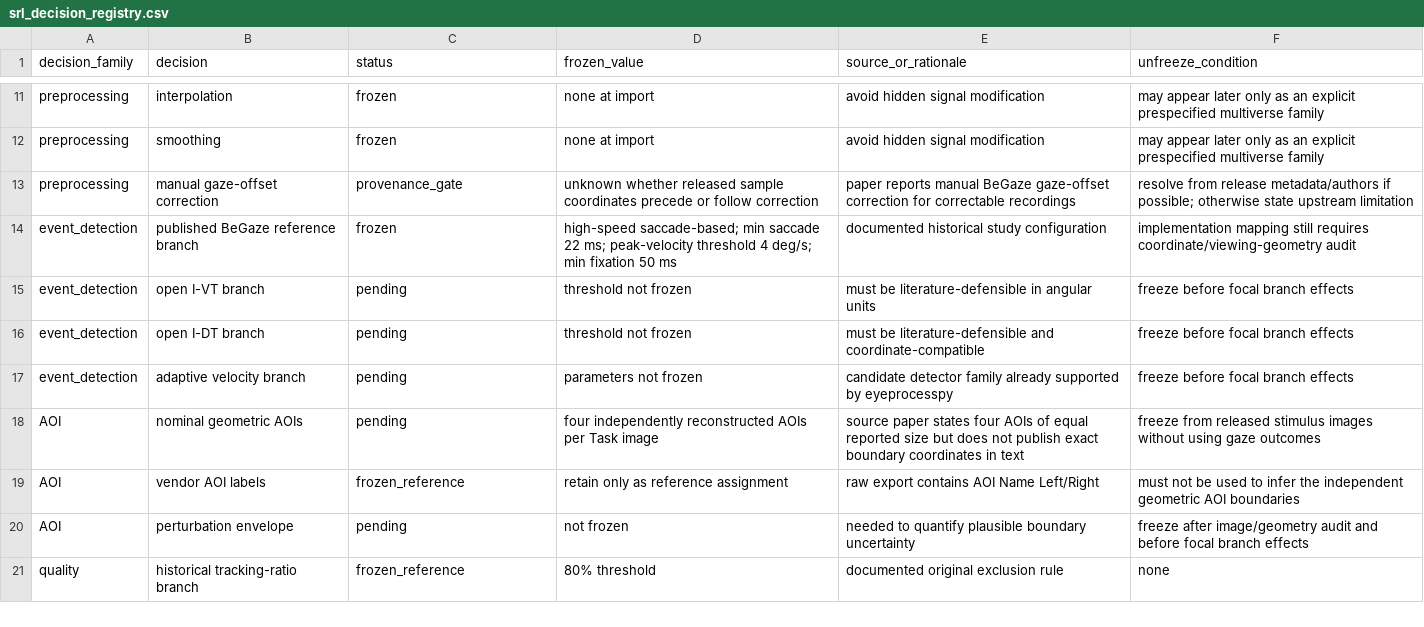
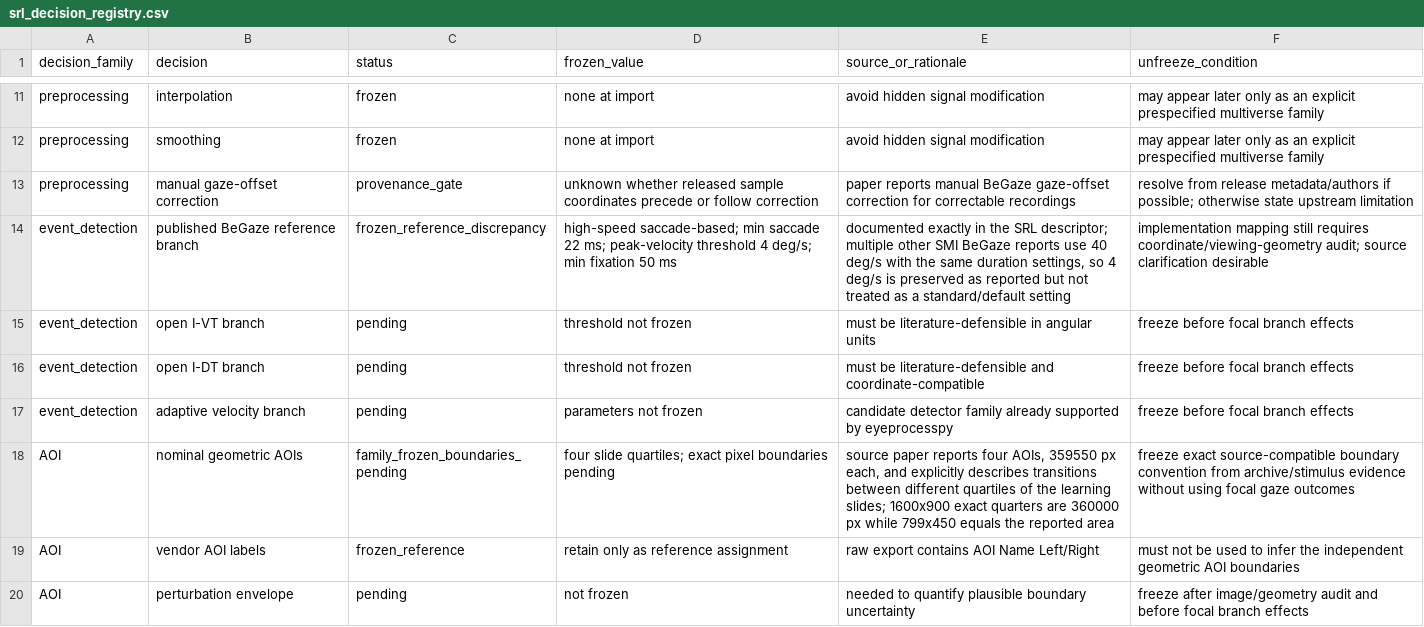
Before and after one commit to stefanosbalaskas/eyeprocesspy, a CSV file: research/gaze_claim_robustness/srl_decision_registry.csv, drawn as a sheet; only a part is shown, gaps mark what is left out; the shorter side is filled out with more unchanged rows.

Commit message:
Refine SRL detector and AOI prespecification status

```diff
--- a/research/gaze_claim_robustness/srl_decision_registry.csv
+++ b/research/gaze_claim_robustness/srl_decision_registry.csv
@@ -13,3 +13,3 @@ decision_family,decision,status,frozen_value,source_or_rationale,unfreeze_condit
 "preprocessing","manual gaze-offset correction","provenance_gate","unknown whether released sample coordinates precede or follow correction","paper reports manual BeGaze gaze-offset correction for correctable recordings","resolve from release metadata/authors if possible; otherwise state upstream limitation"
-"event_detection","published BeGaze reference branch","frozen","high-speed saccade-based; min saccade 22 ms; peak-velocity threshold 4 deg/s; min fixation 50 ms","documented historical study configuration","implementation mapping still requires coordinate/viewing-geometry audit"
+"event_detection","published BeGaze reference branch","frozen_reference_discrepancy","high-speed saccade-based; min saccade 22 ms; peak-velocity threshold 4 deg/s; min fixation 50 ms","documented exactly in the SRL descriptor; multiple other SMI BeGaze reports use 40 deg/s with the same duration settings, so 4 deg/s is preserved as reported but not treated as a standard/default setting","implementation mapping still requires coordinate/viewing-geometry audit; source clarification desirable"
 "event_detection","open I-VT branch","pending","threshold not frozen","must be literature-defensible in angular units","freeze before focal branch effects"
@@ -17,3 +17,3 @@ decision_family,decision,status,frozen_value,source_or_rationale,unfreeze_condit
 "event_detection","adaptive velocity branch","pending","parameters not frozen","candidate detector family already supported by eyeprocesspy","freeze before focal branch effects"
-"AOI","nominal geometric AOIs","pending","four independently reconstructed AOIs per Task image","source paper states four AOIs of equal reported size but does not publish exact boundary coordinates in text","freeze from released stimulus images without using gaze outcomes"
+"AOI","nominal geometric AOIs","family_frozen_boundaries_pending","four slide quartiles; exact pixel boundaries pending","source paper reports four AOIs, 359550 px each, and explicitly describes transitions between different quartiles of the learning slides; 1600x900 exact quarters are 360000 px while 799x450 equals the reported area","freeze exact source-compatible boundary convention from archive/stimulus evidence without using focal gaze outcomes"
 "AOI","vendor AOI labels","frozen_reference","retain only as reference assignment","raw export contains AOI Name Left/Right","must not be used to infer the independent geometric AOI boundaries"
```
